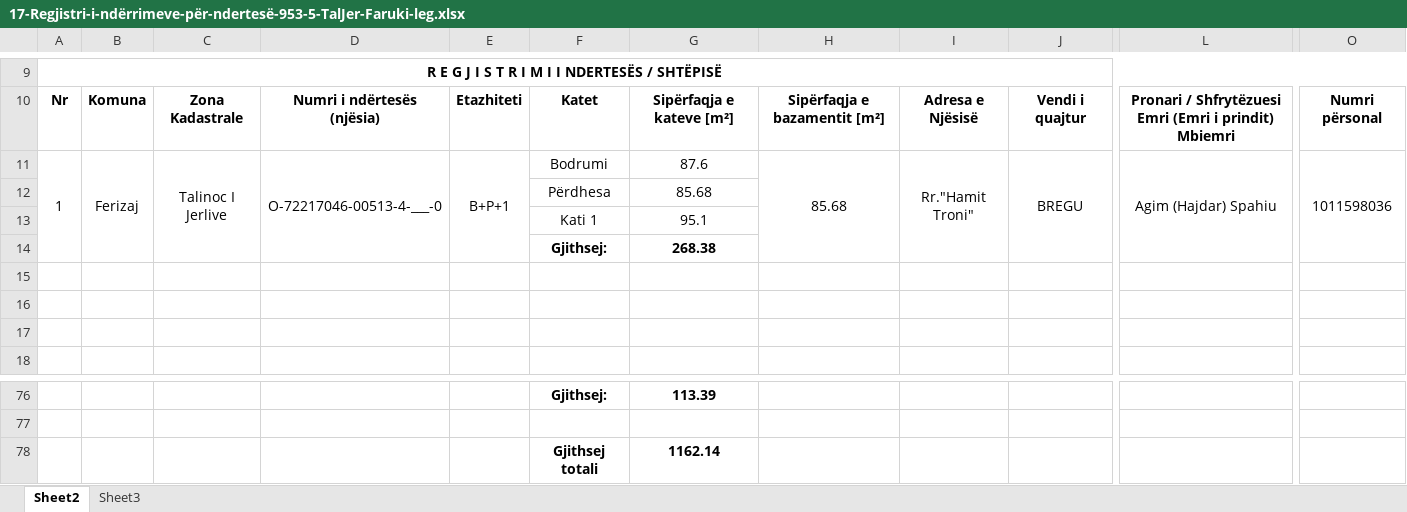
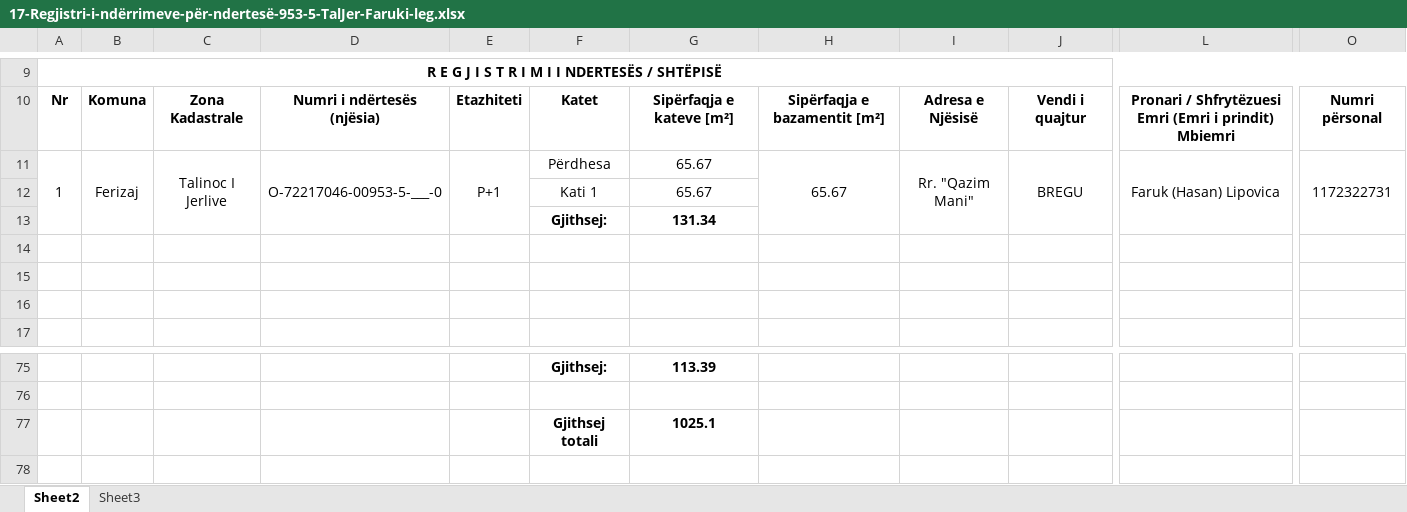
Before and after one commit to geo-coding/953-5-TalJer-Faruki-leg, an Excel workbook: 4-Te-dhenat-per-kataster/regjistri/17-Regjistri-i-ndërrimeve-për-ndertesë-953-5-TalJer-Faruki-leg.xlsx, sheet Sheet2, drawn as a sheet; only a part is shown, gaps mark what is left out; values as stored, in another font and other column widths than the file's, no borders; charts and pictures not drawn; removed rows and columns are numbered as before the commit, all else as after; rows hold the shown columns only; the diff names each change by its address in the sheet, - before the commit and + after, or states it on an @@ line.

Commit message:
regjistri per kadaster i kateve

```diff
--- a/4-Te-dhenat-per-kataster/regjistri/17-Regjistri-i-ndërrimeve-për-ndertesë-953-5-TalJer-Faruki-leg.xlsx (sheet Sheet2)
+++ b/4-Te-dhenat-per-kataster/regjistri/17-Regjistri-i-ndërrimeve-për-ndertesë-953-5-TalJer-Faruki-leg.xlsx (sheet Sheet2)
-D11: O-72217046-00513-4-___-0
+D11: O-72217046-00953-5-___-0
-E11: B+P+1
+E11: P+1
-F11: Bodrumi
+F11: Përdhesa
-G11: 87.6
+G11: 65.67
-H11: 85.68
+H11: 65.67
-I11: Rr."Hamit Troni"
+I11: Rr. "Qazim Mani"
-L11: Agim (Hajdar) Spahiu
+L11: Faruk (Hasan) Lipovica
-O11: 1011598036
+O11: 1172322731
-row 12:  |  |  |  |  | Përdhesa | 85.68
-G12: 95.1
+G12: 65.67
-G13: 268.38
+G13: 131.34
-G77: 1162.14
+G77: 1025.1
```
Also changed, not shown: formulas that keep their value, 1 other file.
